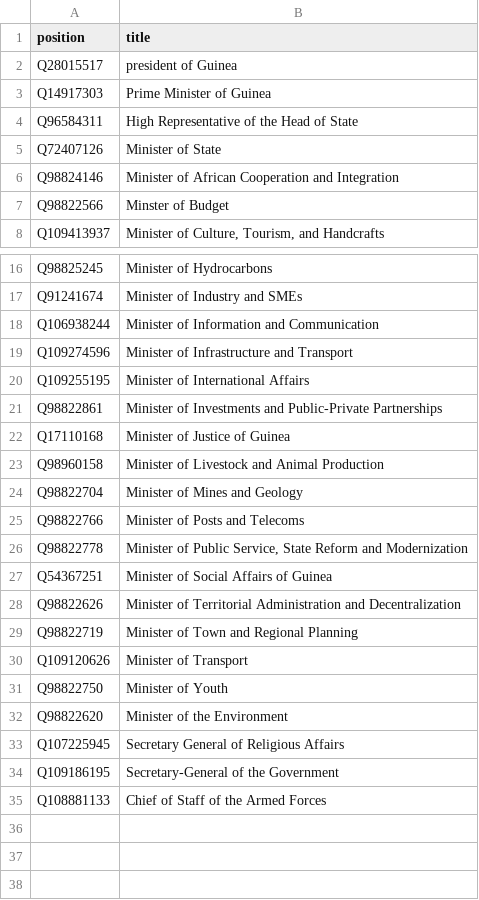
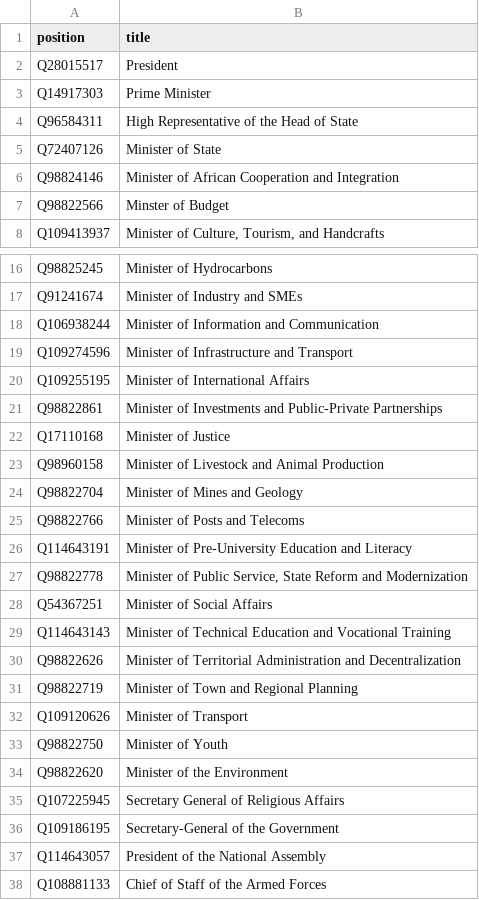
Before and after one commit to every-politician-scrapers/guinea, a CSV file: wikidata/wanted-positions.csv, drawn as a sheet; only a part is shown, gaps mark what is left out.

Commit message:
add more positions

```diff
--- a/wikidata/wanted-positions.csv
+++ b/wikidata/wanted-positions.csv
@@ -1,4 +1,4 @@
 position,title
-Q28015517,president of Guinea
-Q14917303,Prime Minister of Guinea
+Q28015517,President
+Q14917303,Prime Minister
 Q96584311,High Representative of the Head of State
@@ -21,3 +21,3 @@ Q109255195,Minister of International Affairs
 Q98822861,Minister of Investments and Public-Private Partnerships
-Q17110168,Minister of Justice of Guinea
+Q17110168,Minister of Justice
 Q98960158,Minister of Livestock and Animal Production
@@ -25,4 +25,6 @@ Q98822704,Minister of Mines and Geology
 Q98822766,Minister of Posts and Telecoms
+Q114643191,Minister of Pre-University Education and Literacy
 Q98822778,"Minister of Public Service, State Reform and Modernization"
-Q54367251,Minister of Social Affairs of Guinea
+Q54367251,Minister of Social Affairs
+Q114643143,Minister of Technical Education and Vocational Training
 Q98822626,Minister of Territorial Administration and Decentralization
@@ -34,2 +36,3 @@ Q107225945,Secretary General of Religious Affairs
 Q109186195,Secretary-General of the Government
+Q114643057,President of the National Assembly
 Q108881133,Chief of Staff of the Armed Forces
```
Also changed, not shown: wikidata/xtra-positions.csv.
